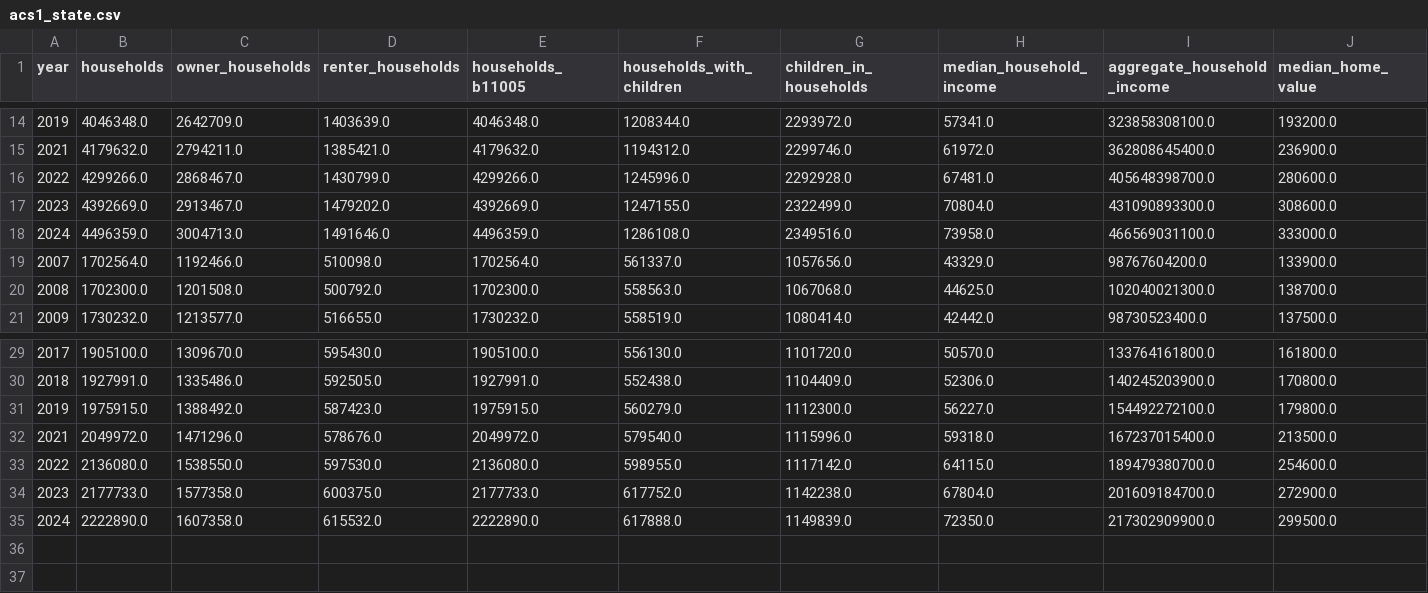
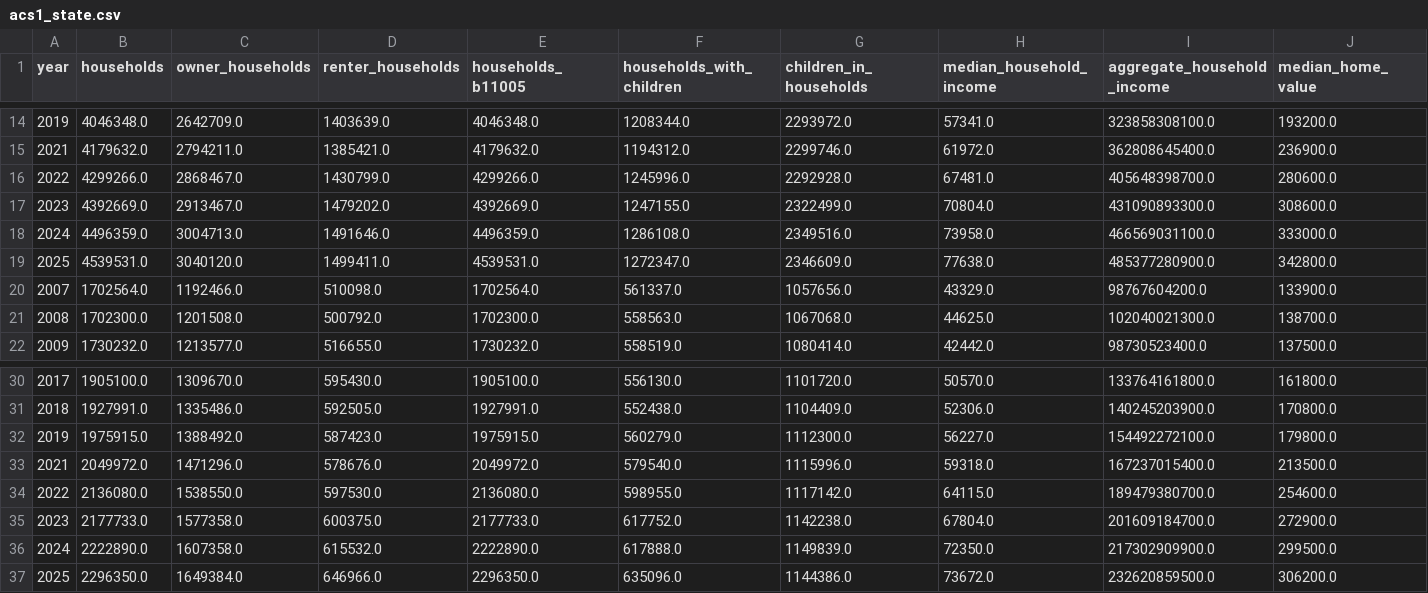
Before and after one commit to zohalbarsi/flood_ra, a CSV file: benchmarks/acs1_state.csv, drawn as a sheet; only a part is shown, gaps mark what is left out; rows hold the shown columns only; the diff names each change by its address in the sheet, - before the commit and + after, or states it on an @@ line.

```diff
--- a/benchmarks/acs1_state.csv
+++ b/benchmarks/acs1_state.csv
+row 19: 2025 | 4539531.0 | 3040120.0 | 1499411.0 | 4539531.0 | 1272347.0 | 2346609.0 | 77638.0 | 485377280900.0 | 342800.0
+row 37: 2025 | 2296350.0 | 1649384.0 | 646966.0 | 2296350.0 | 635096.0 | 1144386.0 | 73672.0 | 232620859500.0 | 306200.0
```
Also changed, not shown: 2 other files.
